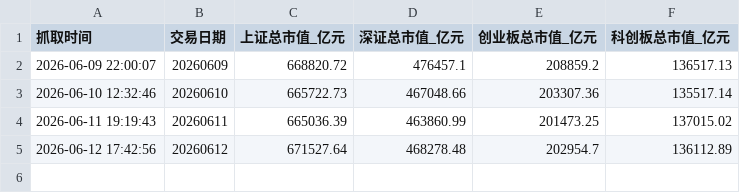
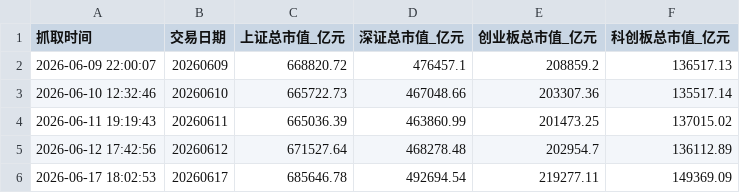
Before and after one commit to xiangjingjie94-commits/AStockMonitor, a CSV file: A股总市值每日记录.csv, drawn as a sheet.

```diff
--- a/A股总市值每日记录.csv
+++ b/A股总市值每日记录.csv
@@ -5 +5,2 @@
 2026-06-12 17:42:56,20260612,671527.64,468278.48,202954.7,136112.89
+2026-06-17 18:02:53,20260617,685646.78,492694.54,219277.11,149369.09
```
